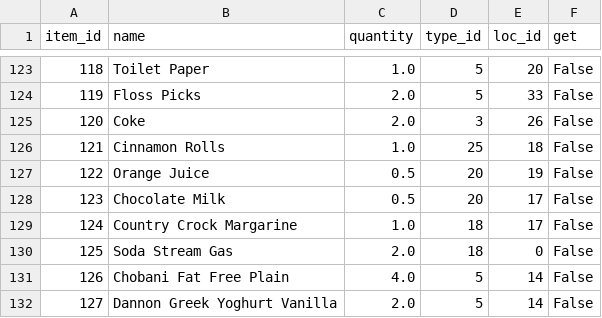
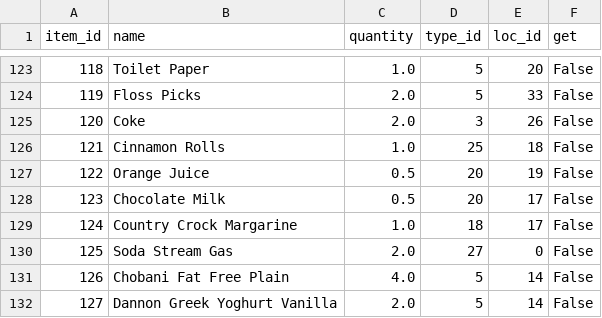
Before and after one commit to blester125/grocery-utils, a CSV file: data/items.csv, drawn as a sheet; only a part is shown, gaps mark what is left out.

```diff
--- a/data/items.csv
+++ b/data/items.csv
@@ -129,3 +129,3 @@ item_id,name,quantity,type_id,loc_id,get
 124,Country Crock Margarine,1.0,18,17,False
-125,Soda Stream Gas,2.0,18,0,False
+125,Soda Stream Gas,2.0,27,0,False
 126,Chobani Fat Free Plain,4.0,5,14,False
```
Also changed, not shown: data/types.csv, 4 other files.
